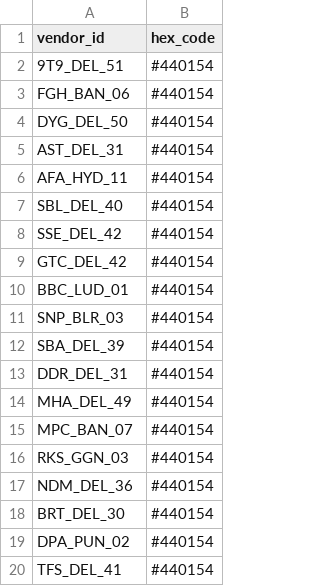
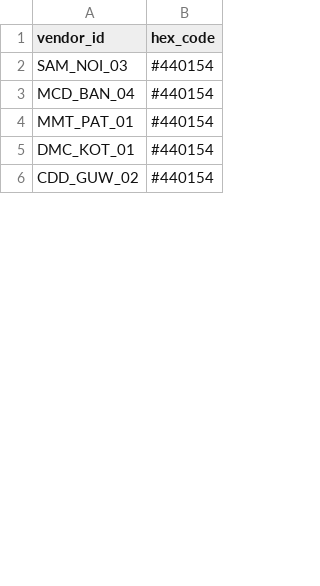
Before and after one commit to gpranav88-zz/MVP2, a CSV file: scripts/csv_dump/Greater_vs_Less_than_10_%_margin_order_count_cluster_0.csv, drawn as a sheet; only a part is shown; the diff covers the shown part only.

```diff
--- a/scripts/csv_dump/Greater_vs_Less_than_10_%_margin_order_count_cluster_0.csv
+++ b/scripts/csv_dump/Greater_vs_Less_than_10_%_margin_order_count_cluster_0.csv
@@ -1,20 +1,6 @@
 vendor_id,hex_code
-9T9_DEL_51,#440154
-FGH_BAN_06,#440154
-DYG_DEL_50,#440154
-AST_DEL_31,#440154
-AFA_HYD_11,#440154
-SBL_DEL_40,#440154
-SSE_DEL_42,#440154
-GTC_DEL_42,#440154
-BBC_LUD_01,#440154
-SNP_BLR_03,#440154
-SBA_DEL_39,#440154
-DDR_DEL_31,#440154
-MHA_DEL_49,#440154
-MPC_BAN_07,#440154
-RKS_GGN_03,#440154
-NDM_DEL_36,#440154
-BRT_DEL_30,#440154
-DPA_PUN_02,#440154
-TFS_DEL_41,#440154
+SAM_NOI_03,#440154
+MCD_BAN_04,#440154
+MMT_PAT_01,#440154
+DMC_KOT_01,#440154
+CDD_GUW_02,#440154
```
Also changed, not shown: 22 removed rows and 23 edited cells elsewhere in this file, scripts/csv_dump/Cancelled_vs_Refunded_Order_Percentage_cluster_0.csv, scripts/csv_dump/Cancelled_vs_Refunded_Order_Percentage_cluster_7.csv, 34 other files.
